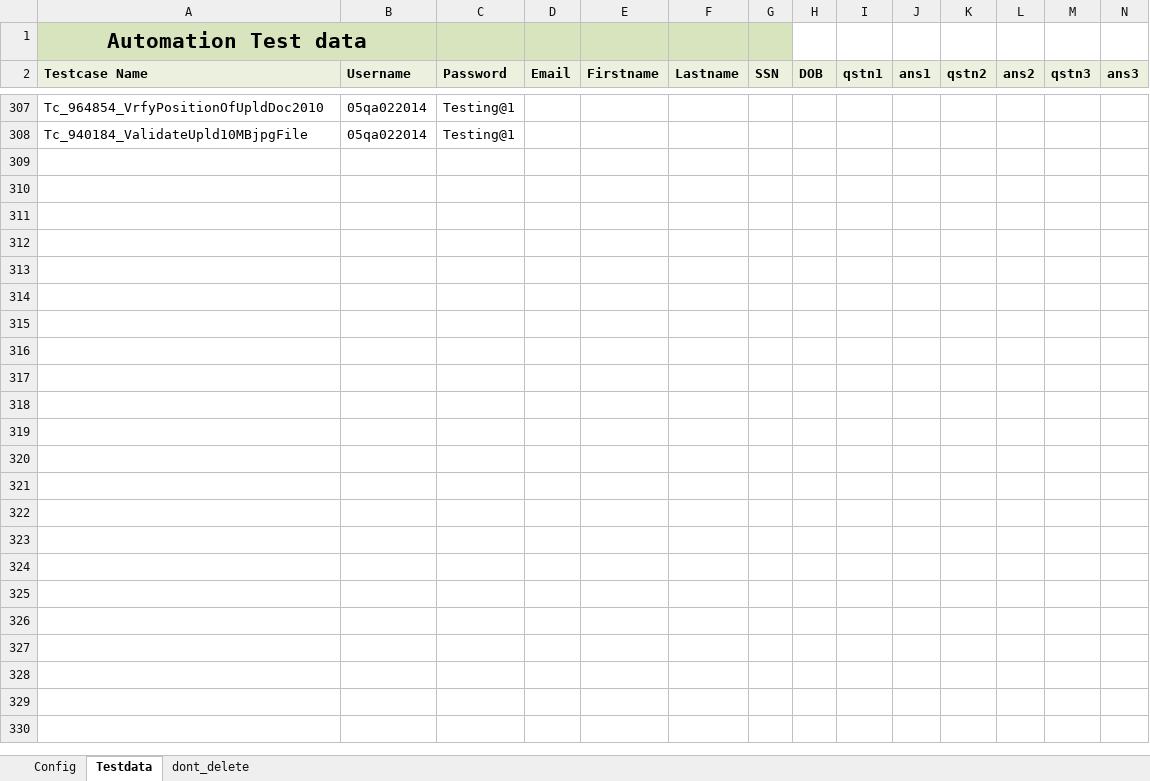
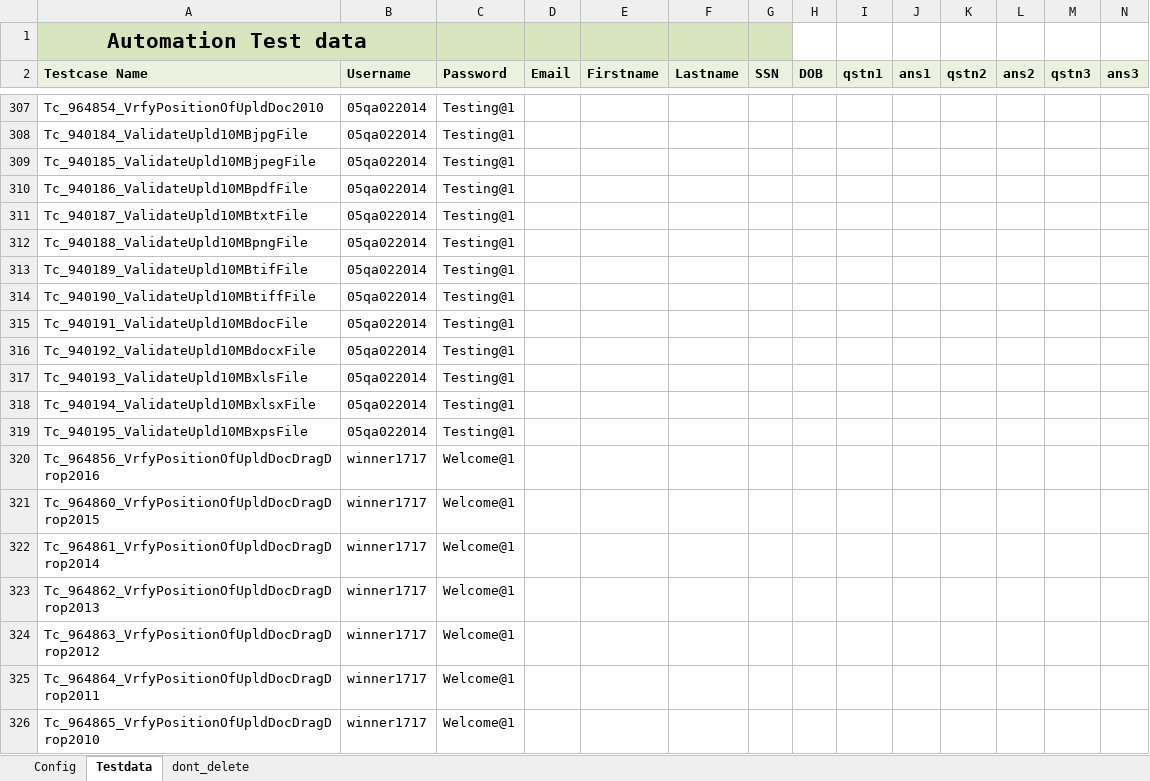
Before and after one commit to RamboSingh/ustbackup, an Excel workbook: MyBlock/resources/TestData.xlsx, sheet Testdata, drawn as a sheet; only a part is shown, gaps mark what is left out; values as stored, in another font and other column widths than the file's, no borders; charts and pictures not drawn; rows hold the shown columns only; the diff covers the shown part only; the diff names each change by its address in the sheet, - before the commit and + after, or states it on an @@ line.

```diff
--- a/MyBlock/resources/TestData.xlsx (sheet Testdata)
+++ b/MyBlock/resources/TestData.xlsx (sheet Testdata)
+row 309: Tc_940185_ValidateUpld10MBjpegFile | 05qa022014 | Testing@1
+row 310: Tc_940186_ValidateUpld10MBpdfFile | 05qa022014 | Testing@1
+row 311: Tc_940187_ValidateUpld10MBtxtFile | 05qa022014 | Testing@1
+row 312: Tc_940188_ValidateUpld10MBpngFile | 05qa022014 | Testing@1
+row 313: Tc_940189_ValidateUpld10MBtifFile | 05qa022014 | Testing@1
+row 314: Tc_940190_ValidateUpld10MBtiffFile | 05qa022014 | Testing@1
+row 315: Tc_940191_ValidateUpld10MBdocFile | 05qa022014 | Testing@1
+row 316: Tc_940192_ValidateUpld10MBdocxFile | 05qa022014 | Testing@1
+row 317: Tc_940193_ValidateUpld10MBxlsFile | 05qa022014 | Testing@1
+row 318: Tc_940194_ValidateUpld10MBxlsxFile | 05qa022014 | Testing@1
+row 319: Tc_940195_ValidateUpld10MBxpsFile | 05qa022014 | Testing@1
+row 320: Tc_964856_VrfyPositionOfUpldDocDragDrop2016 | winner1717 | Welcome@1
+row 321: Tc_964860_VrfyPositionOfUpldDocDragDrop2015 | winner1717 | Welcome@1
+row 322: Tc_964861_VrfyPositionOfUpldDocDragDrop2014 | winner1717 | Welcome@1
+row 323: Tc_964862_VrfyPositionOfUpldDocDragDrop2013 | winner1717 | Welcome@1
+row 324: Tc_964863_VrfyPositionOfUpldDocDragDrop2012 | winner1717 | Welcome@1
+row 325: Tc_964864_VrfyPositionOfUpldDocDragDrop2011 | winner1717 | Welcome@1
+row 326: Tc_964865_VrfyPositionOfUpldDocDragDrop2010 | winner1717 | Welcome@1
```
Also changed, not shown: 36 added rows elsewhere in this sheet, 40 other files.
